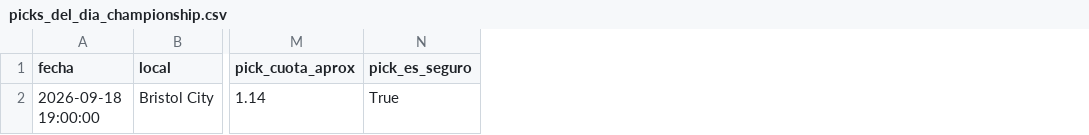
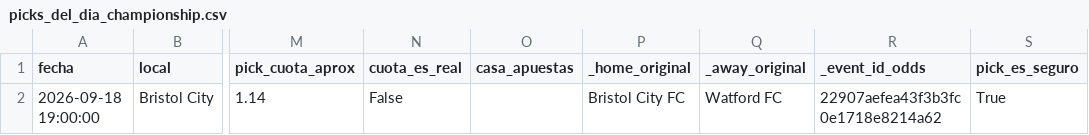
Before and after one commit to hectormera4-dotcom/premier-picks, a CSV file: picks_del_dia_championship.csv, drawn as a sheet; only a part is shown, gaps mark what is left out; the diff names each change by its address in the sheet, - before the commit and + after, or states it on an @@ line.

```diff
--- a/picks_del_dia_championship.csv
+++ b/picks_del_dia_championship.csv
+column N (cuota_es_real), row 2: False
+column O (casa_apuestas), empty
+column P (_home_original), row 2: Bristol City FC
+column Q (_away_original), row 2: Watford FC
+column R (_event_id_odds), row 2: 22907aefea43f3b3fc0e1718e8214a62
```
Also changed, not shown: picks_del_dia_bundesliga.csv, picks_del_dia_la_liga.csv, 7 other files.
